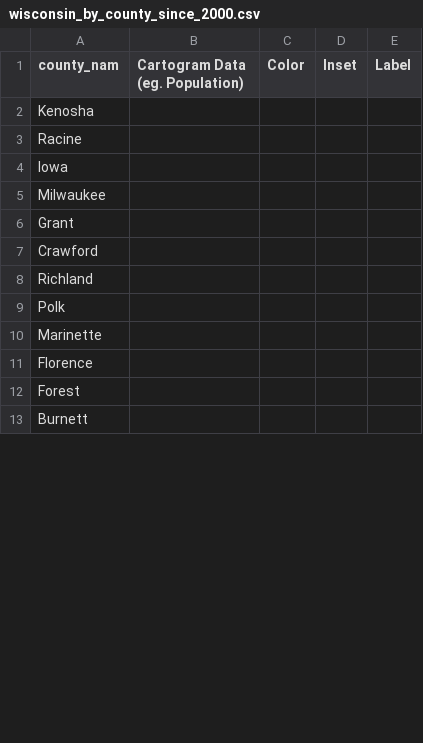
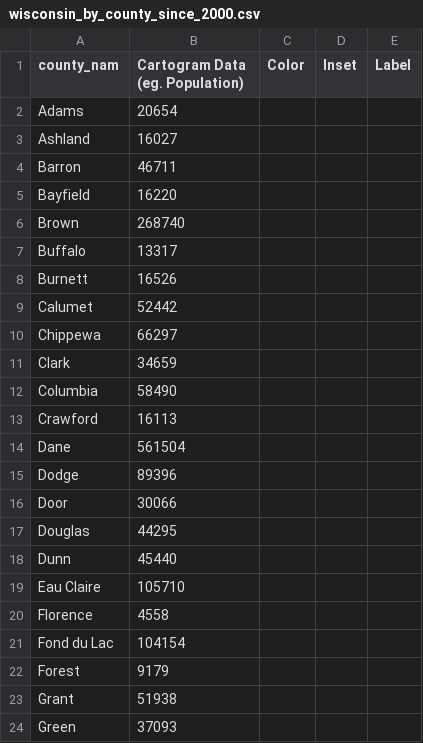
Before and after one commit to mgastner/cartogram-cpp, a CSV file: sample_data/wisconsin_by_county_since_2000/wisconsin_by_county_since_2000.csv, drawn as a sheet; only a part is shown; the diff covers the shown part only.

Commit message:
Update wisconsin_by_county_since_2000.csv

```diff
--- a/sample_data/wisconsin_by_county_since_2000/wisconsin_by_county_since_2000.csv
+++ b/sample_data/wisconsin_by_county_since_2000/wisconsin_by_county_since_2000.csv
@@ -1,13 +1,24 @@
 county_nam,Cartogram Data (eg. Population),Color,Inset,Label
-Kenosha,,,,
-Racine,,,,
-Iowa,,,,
-Milwaukee,,,,
-Grant,,,,
-Crawford,,,,
-Richland,,,,
-Polk,,,,
-Marinette,,,,
-Florence,,,,
-Forest,,,,
-Burnett,,,,
+Adams,20654,,,
+Ashland,16027,,,
+Barron,46711,,,
+Bayfield,16220,,,
+Brown,268740,,,
+Buffalo,13317,,,
+Burnett,16526,,,
+Calumet,52442,,,
+Chippewa,66297,,,
+Clark,34659,,,
+Columbia,58490,,,
+Crawford,16113,,,
+Dane,561504,,,
+Dodge,89396,,,
+Door,30066,,,
+Douglas,44295,,,
+Dunn,45440,,,
+Eau Claire,105710,,,
+Florence,4558,,,
+Fond du Lac,104154,,,
+Forest,9179,,,
+Grant,51938,,,
+Green,37093,,,
```
Also changed, not shown: 38 added rows, 49 removed rows and 11 edited cells elsewhere in this file.
